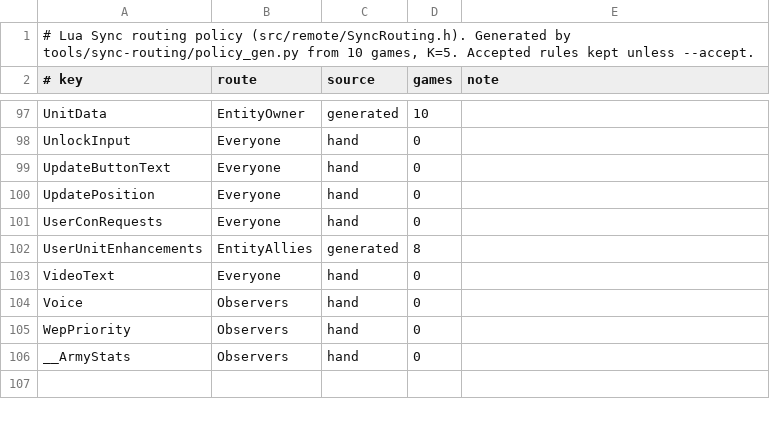
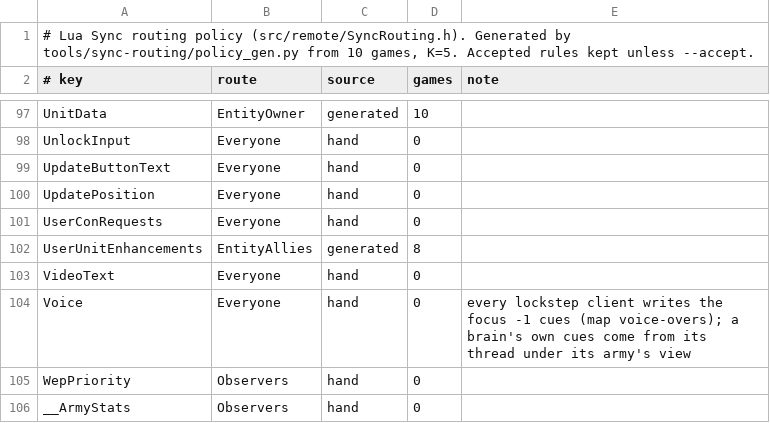
Before and after one commit to Draiget/faf-re, a TSV file: tools/sync-routing/policy/3835.tsv, drawn as a sheet; only a part is shown, gaps mark what is left out.

Commit message:
fix(remote): players on a game server hear the map voice-overs and get every chat line their lockstep client gets
A game server builds the sim's Sync table at focus -1 and splits it per player. Two kinds of lines reached only observers, or only the sender:

- Voice: map voice-overs and the other cues ScenarioFramework writes from a thread at focus -1 have no focus test, so every lockstep client writes them, but the key was observer-only and no player heard them. Voice now goes to everyone. Each army's own cues (unit cap, commander under attack, the nuclear launch warning) already came from its brain's PlayVOSoundThread, run under that army's view. When no view is on the thread's army any more, the thread now writes into a table no player gets: at focus -1 it would write the observer's copy of the nuclear launch warning (army 1's), which every player would then get a second time.
- ChatMessages: ChatUtils.RelayChatMessage writes a line only on the clients its IsLocalRecipient lets the line reach. A player's SendChatMessage callback, and the resource and unit gift notices, ran it once under the sender's focus, so only the sender got the line. It now runs once with the sim's own table at focus -1, where every line passes, and the Chat route gives each player what its focus lets through (ChatReachesFocus: the same rule, with unit tests). It is wrapped only when the game has loaded ChatUtils: 3840 has it, 3835 doesn't, and importing a missing module would leave a broken one behind.

Both policy files and their review reports now say Voice goes to everyone (seen in 2 games, below the generator's 5, so kept as accepted). The candidates scan reads the new wrapper table. compare.py treats Lua address strings as equal, as the generator already did: a sim-made chat line's Id is a table address, which differs between any two clients.

Checked with the lockstep runs of each army: on 28053636 each army missed 1 voice-over and 3 to 6 chat beats, now none; on 28067697 each army missed 11 to 17 chat beats, now none; 28052742's nuclear launch warning still reaches each army once. Nothing extra on any of them.

```diff
--- a/tools/sync-routing/policy/3835.tsv
+++ b/tools/sync-routing/policy/3835.tsv
@@ -103,3 +103,3 @@ UserUnitEnhancements	EntityAllies	generated	8
 VideoText	Everyone	hand	0
-Voice	Observers	hand	0
+Voice	Everyone	hand	0	every lockstep client writes the focus -1 cues (map voice-overs); a brain's own cues come from its thread under its army's view
 WepPriority	Observers	hand	0
```
Also changed, not shown: tools/sync-routing/policy/3840.tsv, 8 other files.
